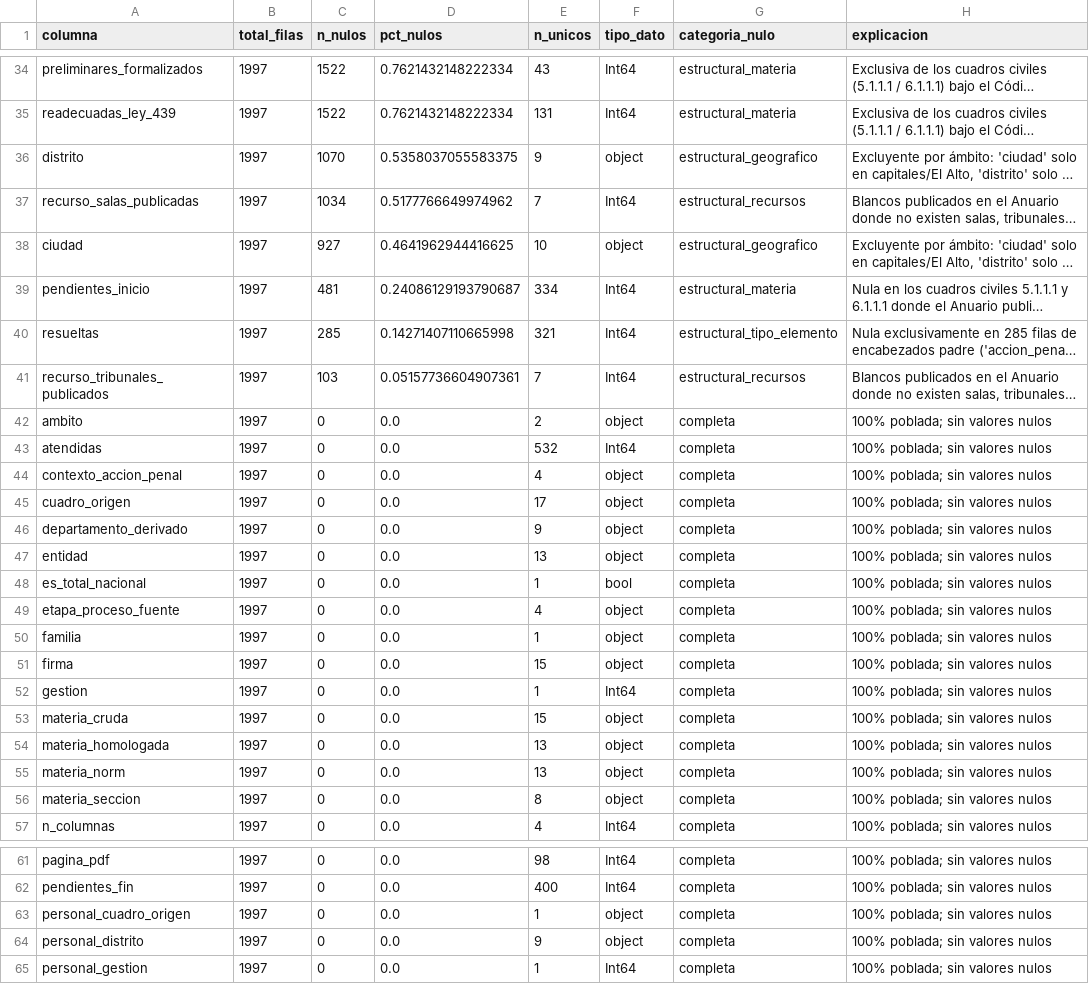
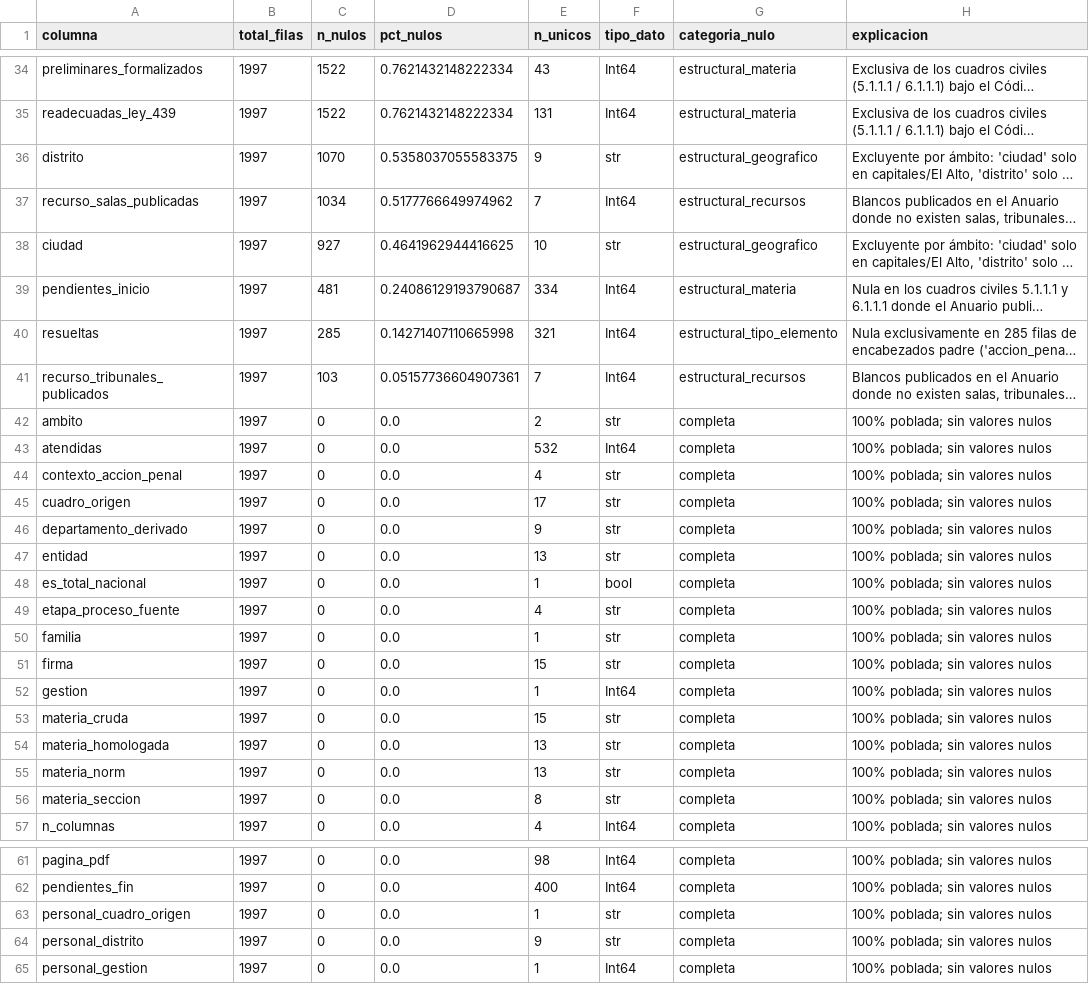
Before and after one commit to krilinxito/congestion-judicial-bolivia, a CSV file: data/curated/eda/matriz_nulos_clasificada.csv, drawn as a sheet; only a part is shown, gaps mark what is left out; long unchanged cells end in …; the diff covers the shown part only; the diff names each change by its address in the sheet, - before the commit and + after, or states it on an @@ line.

```diff
--- a/data/curated/eda/matriz_nulos_clasificada.csv
+++ b/data/curated/eda/matriz_nulos_clasificada.csv
-F36 (tipo_dato): object
+F36 (tipo_dato): str
-F38 (tipo_dato): object
+F38 (tipo_dato): str
-F42 (tipo_dato): object
+F42 (tipo_dato): str
-F44:F47 (tipo_dato): object
+F44:F47 (tipo_dato): str
-F49:F51 (tipo_dato): object
+F49:F51 (tipo_dato): str
-F53:F56 (tipo_dato): object
+F53:F56 (tipo_dato): str
-F63:F64 (tipo_dato): object
+F63:F64 (tipo_dato): str
```
Also changed, not shown: 11 edited cells elsewhere in this file, data/curated/eda/resumen_indicadores_materia.csv, reports/tables/resumen_congestion_ambito.csv, 15 other files.
